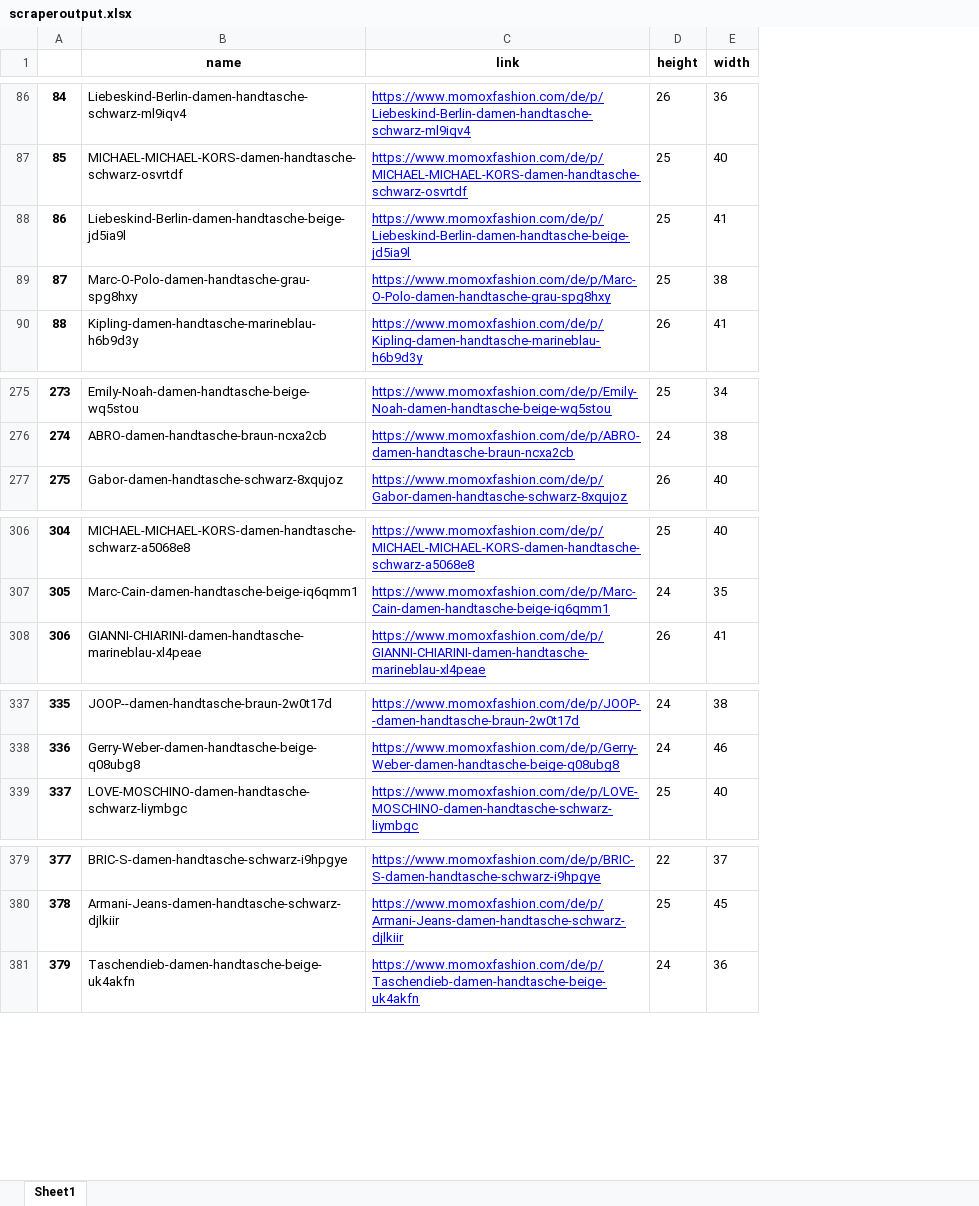
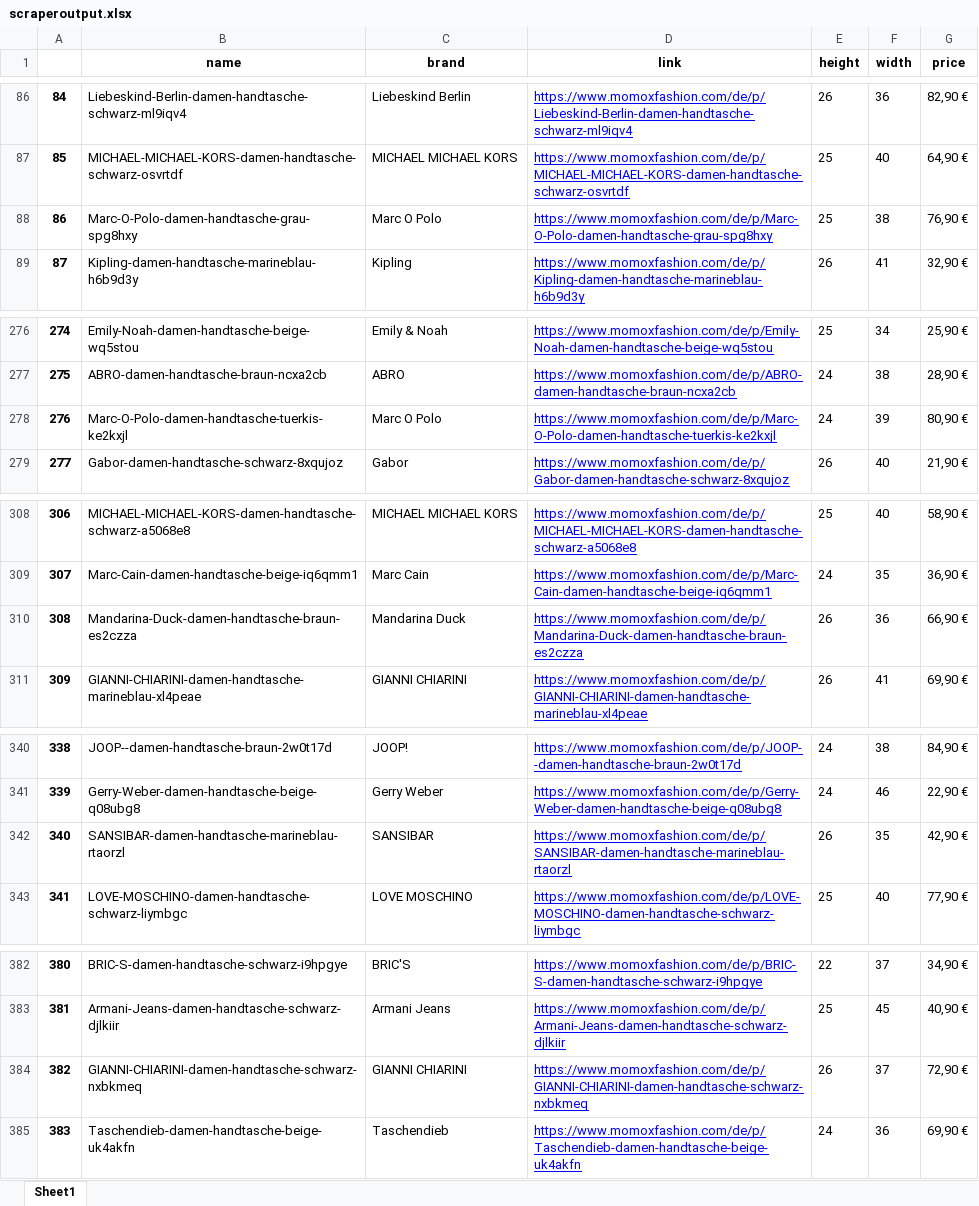
Before and after one commit to jedeland/momoxfilterer, an Excel workbook: scraperoutput.xlsx, sheet Sheet1, drawn as a sheet; only a part is shown, gaps mark what is left out; values as stored, in another font and other column widths than the file's, no borders; removed rows and columns are numbered as before the commit, all else as after; the diff covers the shown part only; the diff names each change by its address in the sheet, - before the commit and + after, or states it on an @@ line.

```diff
--- a/scraperoutput.xlsx (sheet Sheet1)
+++ b/scraperoutput.xlsx (sheet Sheet1)
+column C (brand), rows 86-89: Liebeskind Berlin | MICHAEL MICHAEL KORS | Marc O Polo | Kipling; rows 276-277: Emily & Noah | ABRO; row 279: Gabor; rows 308-309: MICHAEL MICHAEL KORS | Marc Cain; row 311: GIANNI CHIARINI; rows 340-341: JOOP! | Gerry Weber; row 343: LOVE MOSCHINO; rows 382-383: BRIC'S | Armani Jeans; row 385: Taschendieb
+column G (price), rows 86-89: 82,90 € | 64,90 € | 76,90 € | 32,90 €; rows 276-277: 25,90 € | 28,90 €; row 279: 21,90 €; rows 308-309: 58,90 € | 36,90 €; row 311: 69,90 €; rows 340-341: 84,90 € | 22,90 €; row 343: 77,90 €; rows 382-383: 34,90 € | 40,90 €; row 385: 69,90 €
-row 88: 86 | Liebeskind-Berlin-damen-handtasche-beige-jd5ia9l | https://www.momoxfashion.com/de/p/Liebeskind-Berlin-damen-handtasche-beige-jd5ia9l | 25 | 41
@@ column A renumbered between rows 88 and 422 @@
+row 278: 276 | Marc-O-Polo-damen-handtasche-tuerkis-ke2kxjl | Marc O Polo | https://www.momoxfashion.com/de/p/Marc-O-Polo-damen-handtasche-tuerkis-ke2kxjl | 24 | 39 | 80,90 €
+row 310: 308 | Mandarina-Duck-damen-handtasche-braun-es2czza | Mandarina Duck | https://www.momoxfashion.com/de/p/Mandarina-Duck-damen-handtasche-braun-es2czza | 26 | 36 | 66,90 €
+row 342: 340 | SANSIBAR-damen-handtasche-marineblau-rtaorzl | SANSIBAR | https://www.momoxfashion.com/de/p/SANSIBAR-damen-handtasche-marineblau-rtaorzl | 26 | 35 | 42,90 €
+row 384: 382 | GIANNI-CHIARINI-damen-handtasche-schwarz-nxbkmeq | GIANNI CHIARINI | https://www.momoxfashion.com/de/p/GIANNI-CHIARINI-damen-handtasche-schwarz-nxbkmeq | 26 | 37 | 72,90 €
```
Also changed, not shown: 3 added rows and 5 removed rows elsewhere in this sheet, 1 other file.
